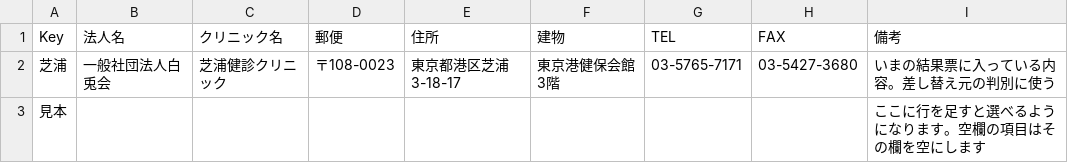
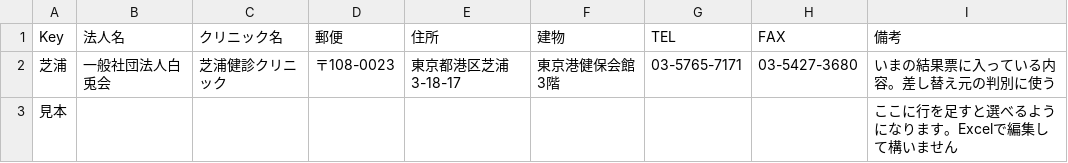
Before and after one commit to k09031473370/medcheck, a CSV file: kenshin-navi-tool/form/clinics.csv, drawn as a sheet.

```diff
--- a/kenshin-navi-tool/form/clinics.csv
+++ b/kenshin-navi-tool/form/clinics.csv
@@ -2,2 +2,2 @@
 芝浦,一般社団法人白兎会,芝浦健診クリニック,〒108-0023,東京都港区芝浦3-18-17,東京港健保会館3階,03-5765-7171,03-5427-3680,いまの結果票に入っている内容。差し替え元の判別に使う
-見本,,,,,,,,ここに行を足すと選べるようになります。空欄の項目はその欄を空にします
+見本,,,,,,,,ここに行を足すと選べるようになります。Excelで編集して構いません
```
Also changed, not shown: 5 other files.
